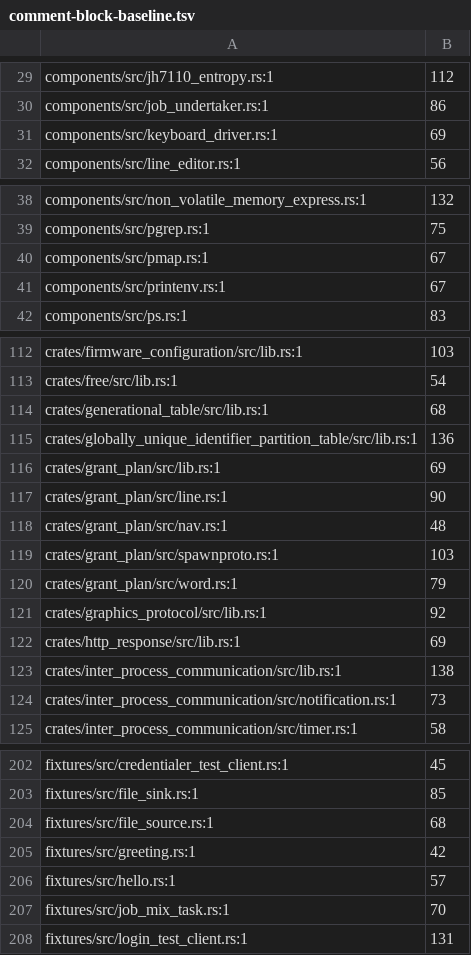
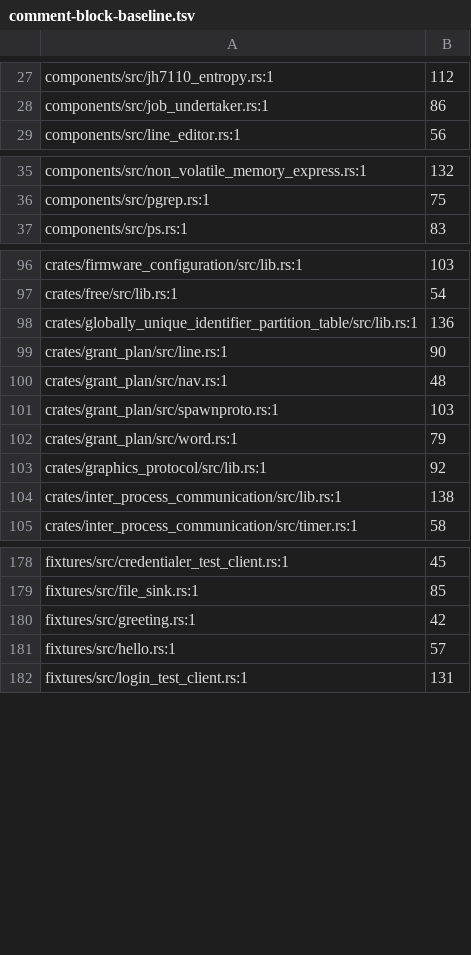
Before and after one commit to calef/nife, a TSV file: design/comment-block-baseline.tsv, drawn as a sheet; only a part is shown, gaps mark what is left out; the diff covers the shown part only; the diff names each change by its address in the sheet, - before the commit and + after, or states it on an @@ line.

```diff
--- a/design/comment-block-baseline.tsv
+++ b/design/comment-block-baseline.tsv
-row 31: components/src/keyboard_driver.rs:1 | 69
-row 40: components/src/pmap.rs:1 | 67
-row 41: components/src/printenv.rs:1 | 67
-row 114: crates/generational_table/src/lib.rs:1 | 68
-row 116: crates/grant_plan/src/lib.rs:1 | 69
-row 122: crates/http_response/src/lib.rs:1 | 69
-row 124: crates/inter_process_communication/src/notification.rs:1 | 73
-row 204: fixtures/src/file_source.rs:1 | 68
-row 207: fixtures/src/job_mix_task.rs:1 | 70
```
Also changed, not shown: 23 removed rows elsewhere in this file, 29 other files.
